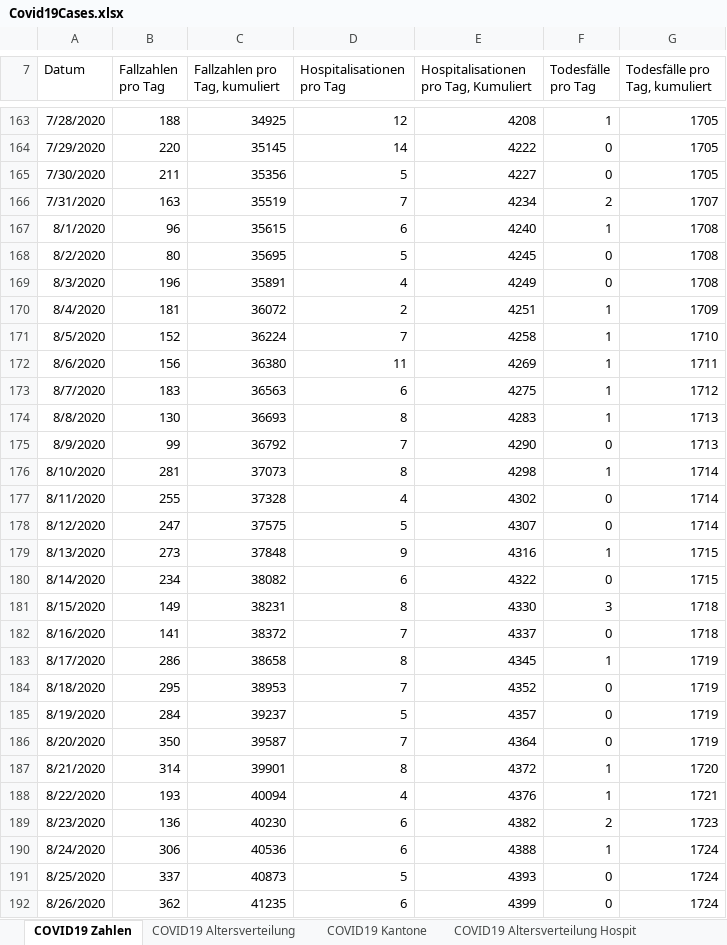
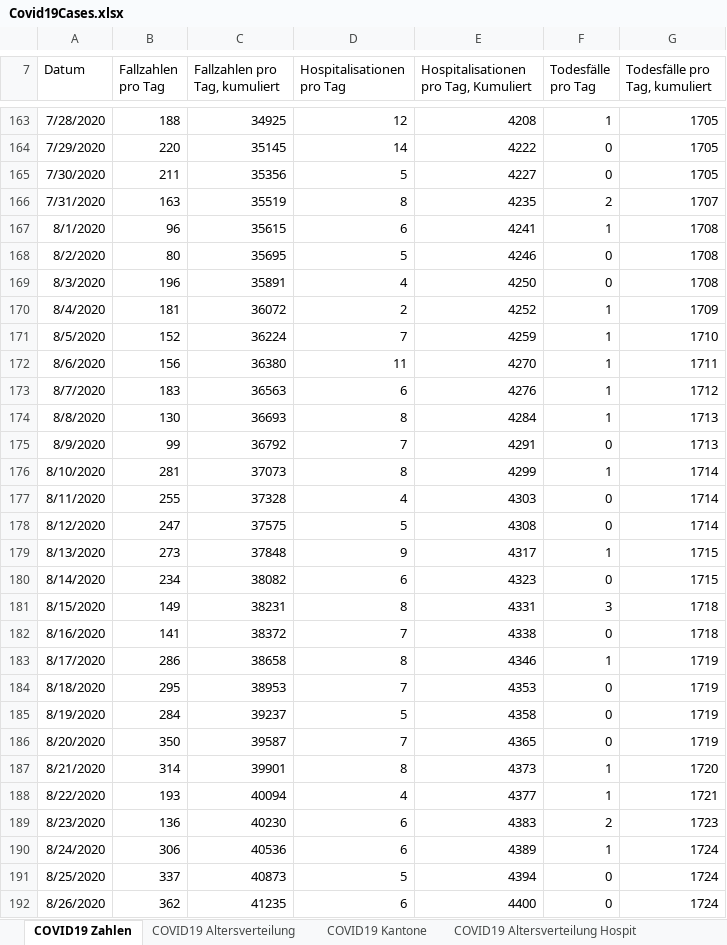
Before and after one commit to dankaufmann/f-curve, an Excel workbook: Data/Covid19Cases.xlsx, sheet COVID19 Zahlen, drawn as a sheet; only a part is shown, gaps mark what is left out; values as stored, in another font and other column widths than the file's, no borders; the diff covers the shown part only; the diff names each change by its address in the sheet, - before the commit and + after, or states it on an @@ line.

```diff
--- a/Data/Covid19Cases.xlsx (sheet COVID19 Zahlen)
+++ b/Data/Covid19Cases.xlsx (sheet COVID19 Zahlen)
-D166 (Hospitalisationen pro Tag): 7
+D166 (Hospitalisationen pro Tag): 8
-E166: 4234
+E166: 4235
-E167: 4240
+E167: 4241
-E168: 4245
+E168: 4246
-E169: 4249
+E169: 4250
-E170: 4251
+E170: 4252
-E171: 4258
+E171: 4259
-E172: 4269
+E172: 4270
-E173: 4275
+E173: 4276
-E174: 4283
+E174: 4284
-E175: 4290
+E175: 4291
-E176: 4298
+E176: 4299
-E177: 4302
+E177: 4303
-E178: 4307
+E178: 4308
-E179: 4316
+E179: 4317
-E180: 4322
+E180: 4323
-E181: 4330
+E181: 4331
-E182: 4337
+E182: 4338
-E183: 4345
+E183: 4346
-E184: 4352
+E184: 4353
-E185: 4357
+E185: 4358
-E186: 4364
+E186: 4365
-E187: 4372
+E187: 4373
-E188: 4376
+E188: 4377
-E189: 4382
+E189: 4383
-E190: 4388
+E190: 4389
-E191: 4393
+E191: 4394
-E192: 4399
+E192: 4400
```
Also changed, not shown: 1 added row and 75 edited cells elsewhere in this sheet, sheet COVID19 Kantone, sheet COVID19 Altersverteilung, sheet COVID19 Altersverteilung Hospit, sheet COVID19 Isolation Quarantäne, sheet COVID19 Altersverteilung TodF, Data/Covid19CasesJH.xlsx, 39 other files.
